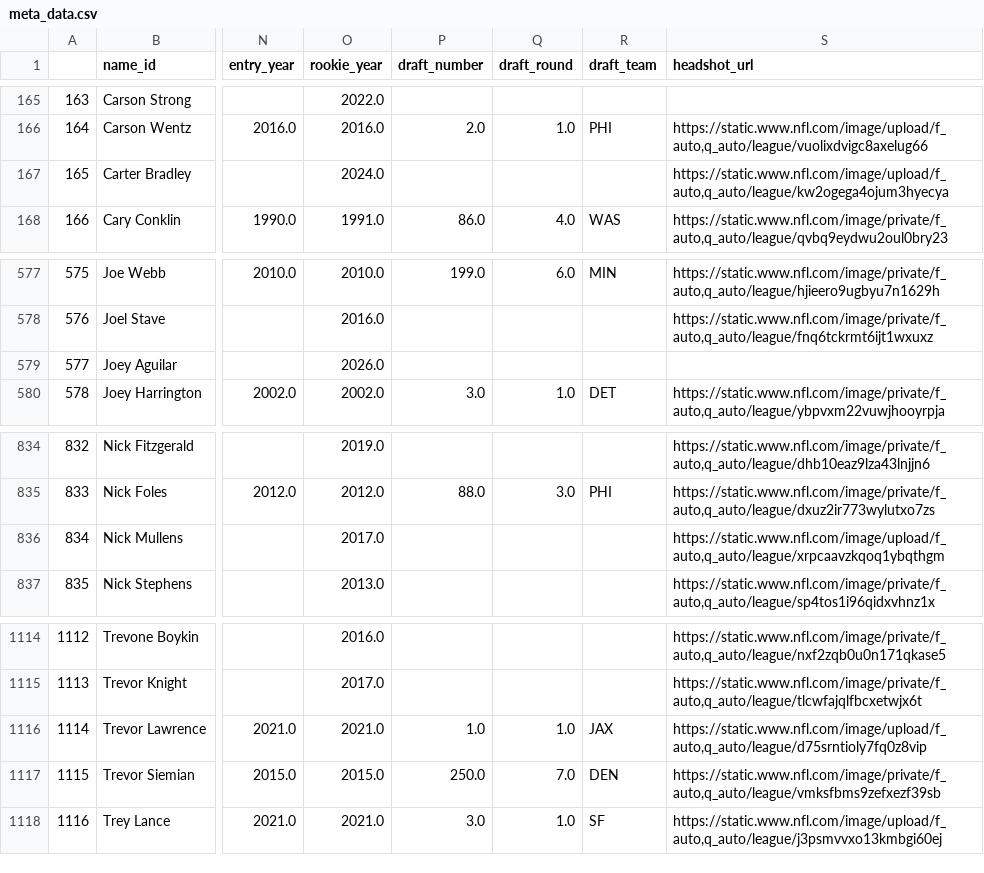
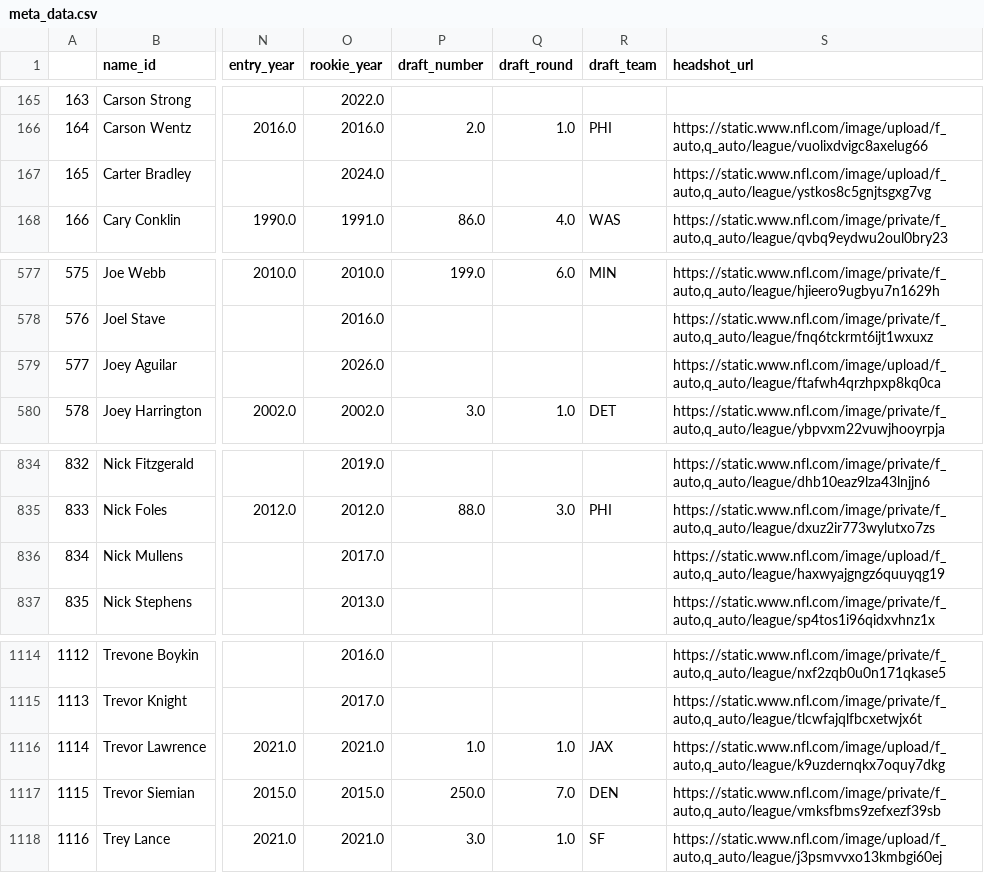
Before and after one commit to mitch-avis/nfeloqb, a CSV file: Other Data/meta_data.csv, drawn as a sheet; only a part is shown, gaps mark what is left out; the diff names each change by its address in the sheet, - before the commit and + after, or states it on an @@ line.

```diff
--- a/Other Data/meta_data.csv
+++ b/Other Data/meta_data.csv
-S167 (headshot_url): https://static.www.nfl.com/image/upload/f_auto,q_auto/league/kw2ogega4ojum3hyecya
+S167 (headshot_url): https://static.www.nfl.com/image/upload/f_auto,q_auto/league/ystkos8c5gnjtsgxg7vg
-S579 (headshot_url): (empty)
+S579 (headshot_url): https://static.www.nfl.com/image/upload/f_auto,q_auto/league/ftafwh4qrzhpxp8kq0ca
-S836 (headshot_url): https://static.www.nfl.com/image/upload/f_auto,q_auto/league/xrpcaavzkqoq1ybqthgm
+S836 (headshot_url): https://static.www.nfl.com/image/upload/f_auto,q_auto/league/haxwyajgngz6quuyqg19
-S1116 (headshot_url): https://static.www.nfl.com/image/upload/f_auto,q_auto/league/d75srntioly7fq0z8vip
+S1116 (headshot_url): https://static.www.nfl.com/image/upload/f_auto,q_auto/league/k9uzdernqkx7oquy7dkg
```
Also changed, not shown: 1 other file.
